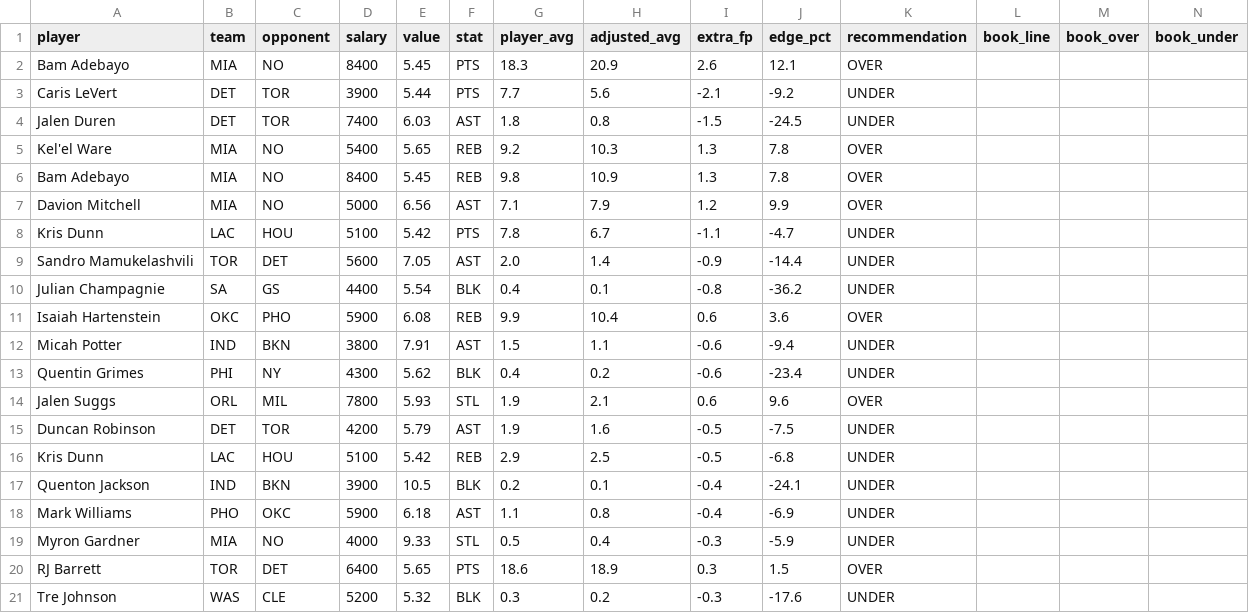
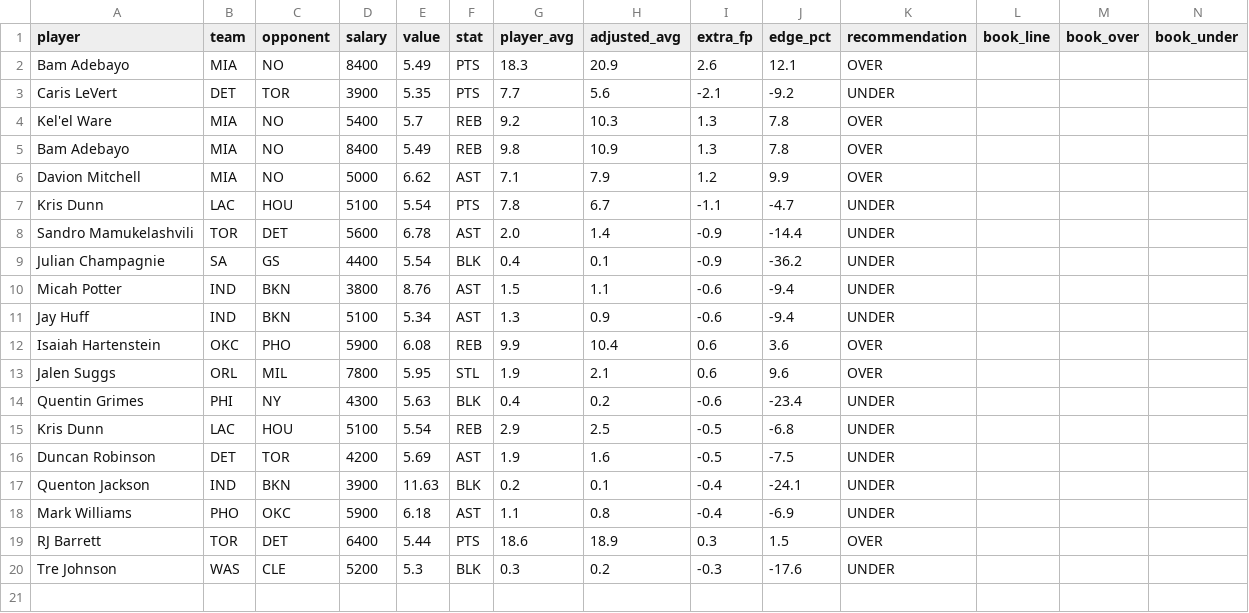
Before and after one commit to rakimr/PIRTDICA, a CSV file: prop_recommendations.csv, drawn as a sheet; only a part is shown; removed rows and columns are numbered as before the commit, all else as after; rows hold the shown columns only; the diff names each change by its address in the sheet, - before the commit and + after, or states it on an @@ line.

```diff
--- a/prop_recommendations.csv
+++ b/prop_recommendations.csv
-E2 (value): 5.45
+E2 (value): 5.49
-E3 (value): 5.44
+E3 (value): 5.35
-row 4: Jalen Duren | DET | TOR | 7400 | 6.03 | AST | 1.8 | 0.8 | -1.5 | -24.5 | UNDER
-E4 (value): 5.65
+E4 (value): 5.7
-E5 (value): 5.45
+E5 (value): 5.49
-E6 (value): 6.56
+E6 (value): 6.62
-E7 (value): 5.42
+E7 (value): 5.54
-E8 (value): 7.05
+E8 (value): 6.78
-I9 (extra_fp): -0.8
+I9 (extra_fp): -0.9
+row 10: Micah Potter | IND | BKN | 3800 | 8.76 | AST | 1.5 | 1.1 | -0.6 | -9.4 | UNDER
+row 11: Jay Huff | IND | BKN | 5100 | 5.34 | AST | 1.3 | 0.9 | -0.6 | -9.4 | UNDER
-row 12: Micah Potter | IND | BKN | 3800 | 7.91 | AST | 1.5 | 1.1 | -0.6 | -9.4 | UNDER
-row 13: Quentin Grimes | PHI | NY | 4300 | 5.62 | BLK | 0.4 | 0.2 | -0.6 | -23.4 | UNDER
-E13 (value): 5.93
+E13 (value): 5.95
-row 15: Duncan Robinson | DET | TOR | 4200 | 5.79 | AST | 1.9 | 1.6 | -0.5 | -7.5 | UNDER
+row 14: Quentin Grimes | PHI | NY | 4300 | 5.63 | BLK | 0.4 | 0.2 | -0.6 | -23.4 | UNDER
-E15 (value): 5.42
+E15 (value): 5.54
+row 16: Duncan Robinson | DET | TOR | 4200 | 5.69 | AST | 1.9 | 1.6 | -0.5 | -7.5 | UNDER
-E17 (value): 10.5
+E17 (value): 11.63
-row 19: Myron Gardner | MIA | NO | 4000 | 9.33 | STL | 0.5 | 0.4 | -0.3 | -5.9 | UNDER
-E19 (value): 5.65
+E19 (value): 5.44
-E20 (value): 5.32
+E20 (value): 5.3
```
Also changed, not shown: dfs_players.csv, dfs_players_valued.csv, 4 other files.
